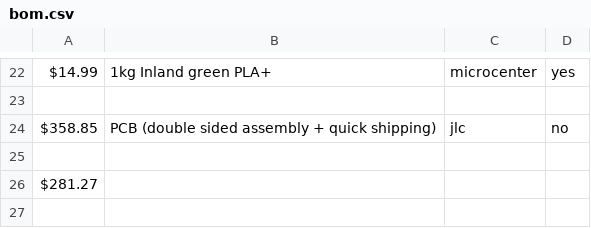
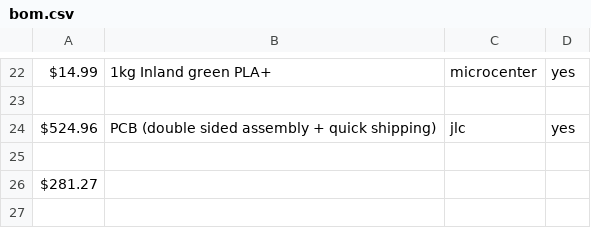
Before and after one commit to taciturnaxolotl/holy-guacamole, a CSV file: bom.csv, drawn as a sheet; only a part is shown, gaps mark what is left out.

Commit message:
feat: update bom

```diff
--- a/bom.csv
+++ b/bom.csv
@@ -23,3 +23,3 @@ $14.99,1kg Inland green PLA+,microcenter,yes
 ,,,
-$358.85,PCB (double sided assembly + quick shipping),jlc,no
+$524.96,PCB (double sided assembly + quick shipping),jlc,yes
 ,,,
```
